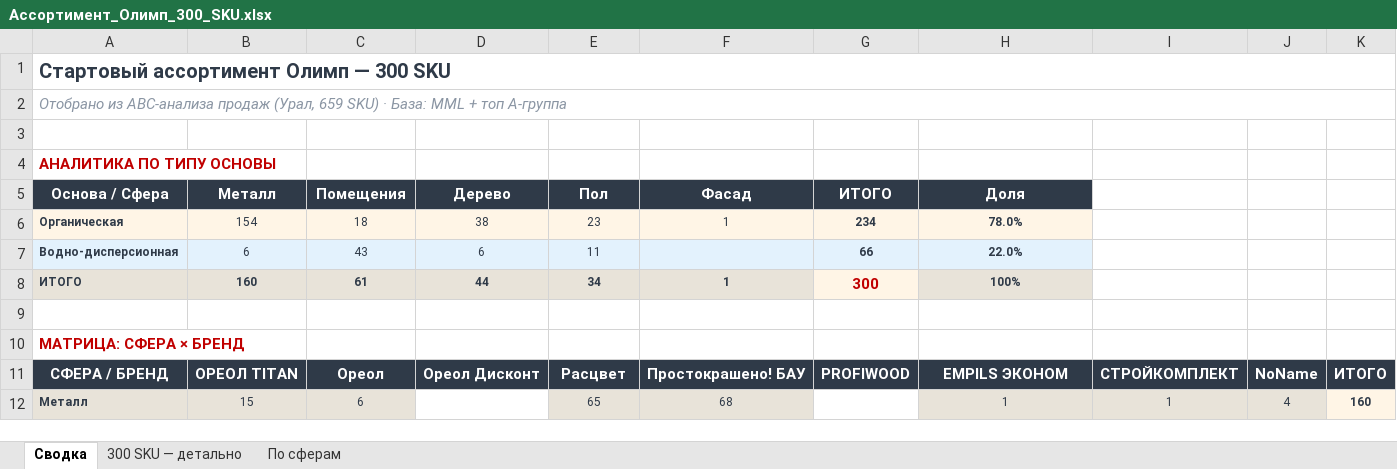
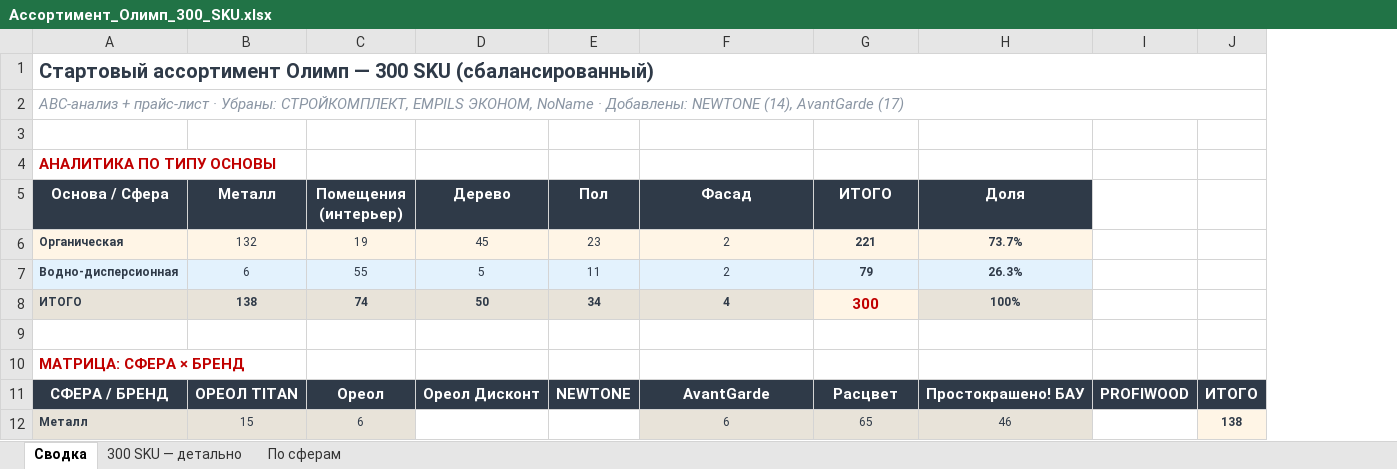
Before and after one commit to Iverson76newcomer/radar-empils, an Excel workbook: download/Ассортимент_Олимп_300_SKU.xlsx, sheet Сводка, drawn as a sheet; only a part is shown; values as stored, in another font and other column widths than the file's, no borders; removed rows and columns are numbered as before the commit, all else as after; the diff covers the shown part only; the diff names each change by its address in the sheet, - before the commit and + after, or states it on an @@ line.

```diff
--- a/download/Ассортимент_Олимп_300_SKU.xlsx (sheet Сводка)
+++ b/download/Ассортимент_Олимп_300_SKU.xlsx (sheet Сводка)
-column I, rows 11-12: СТРОЙКОМПЛЕКТ | 1
-column J, rows 11-12: NoName | 4
+column I, row 11: PROFIWOOD
-A1 (Основа / Сфера): …300 SKU
+A1 (Основа / Сфера): …300 SKU (сбалансированный)
-A2 (Основа / Сфера): Отобрано из ABC-анализа продаж (Урал, 659 SKU) · База: MML + топ A-группа
+A2 (Основа / Сфера): ABC-анализ + прайс-лист · Убраны: СТРОЙКОМПЛЕКТ, EMPILS ЭКОНОМ, NoName · Добавлены: NEWTONE (14), AvantGarde (17)
-C5: Помещения
+C5: Помещения (интерьер)
-row 6: Органическая | 154 | 18 | 38 | 23 | 1 | 234 | 78.0%
+row 6: Органическая | 132 | 19 | 45 | 23 | 2 | 221 | 73.7%
-C7 (Помещения (интерьер)): 43
+C7 (Помещения (интерьер)): 55
-D7 (Дерево): 6
+D7 (Дерево): 5
-F7 (Фасад): (empty)
+F7 (Фасад): 2
-G7 (ИТОГО): 66
+G7 (ИТОГО): 79
-H7 (Доля): 22.0%
+H7 (Доля): 26.3%
-B8 (Металл): 160
+B8 (Металл): 138
-C8 (Помещения (интерьер)): 61
+C8 (Помещения (интерьер)): 74
-D8 (Дерево): 44
+D8 (Дерево): 50
-F8 (Фасад): 1
+F8 (Фасад): 4
-E11 (Пол): Расцвет
+E11 (Пол): NEWTONE
-F11 (Фасад): Простокрашено! БАУ
+F11 (Фасад): AvantGarde
-G11 (ИТОГО): PROFIWOOD
+G11 (ИТОГО): Расцвет
-H11 (Доля): EMPILS ЭКОНОМ
+H11 (Доля): Простокрашено! БАУ
-E12 (Пол): 65
+E12 (Пол): (empty)
-E12 fill: #E8E3D9
+E12 fill: none
-F12 (Фасад): 68
+F12 (Фасад): 6
-G12 (ИТОГО): (empty)
+G12 (ИТОГО): 65
-G12 fill: none
+G12 fill: #E8E3D9
-H12 (Доля): 1
+H12 (Доля): 46
-J12: 160
+J12: 138
```
Also changed, not shown: 2 added rows, 2 removed rows, 17 edited cells and cell formats elsewhere in this sheet, sheet 300 SKU — детально, sheet По сферам, 1 other file.
